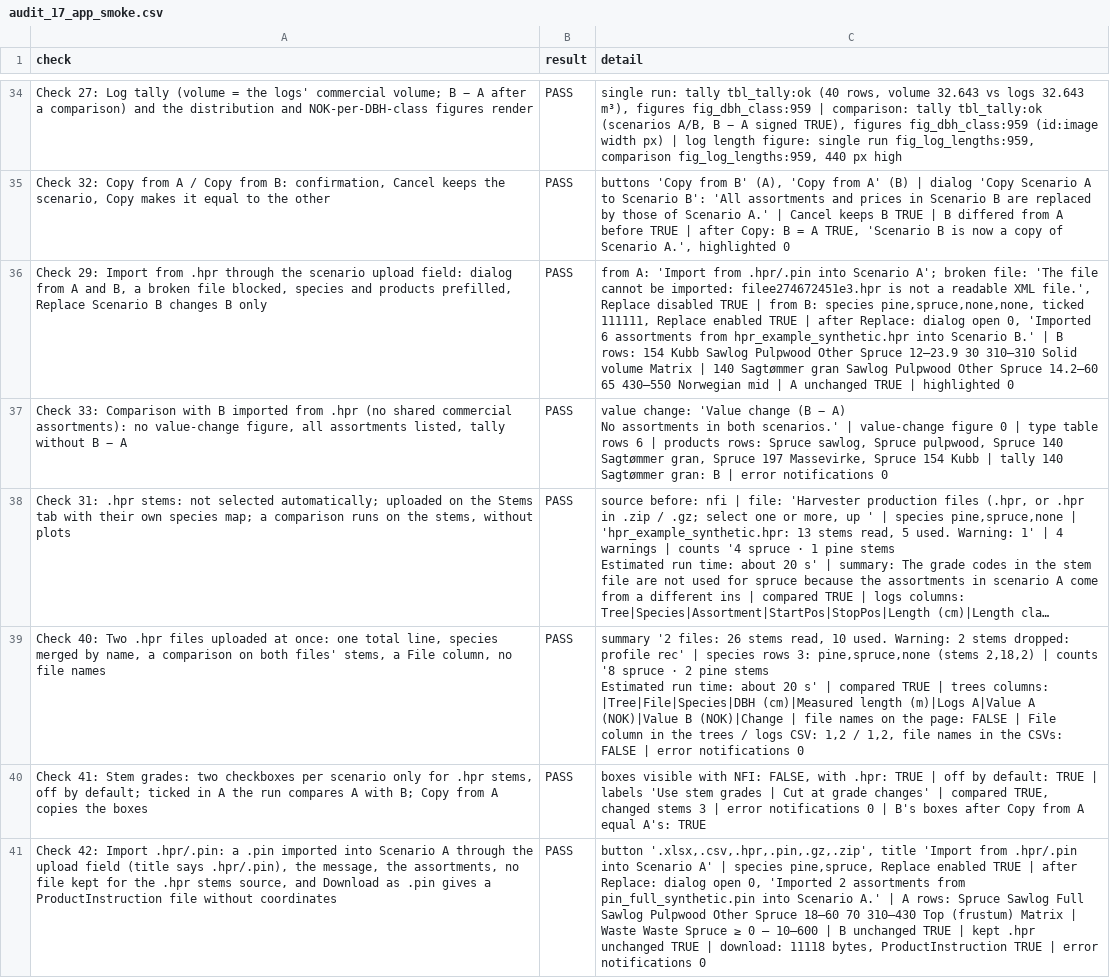
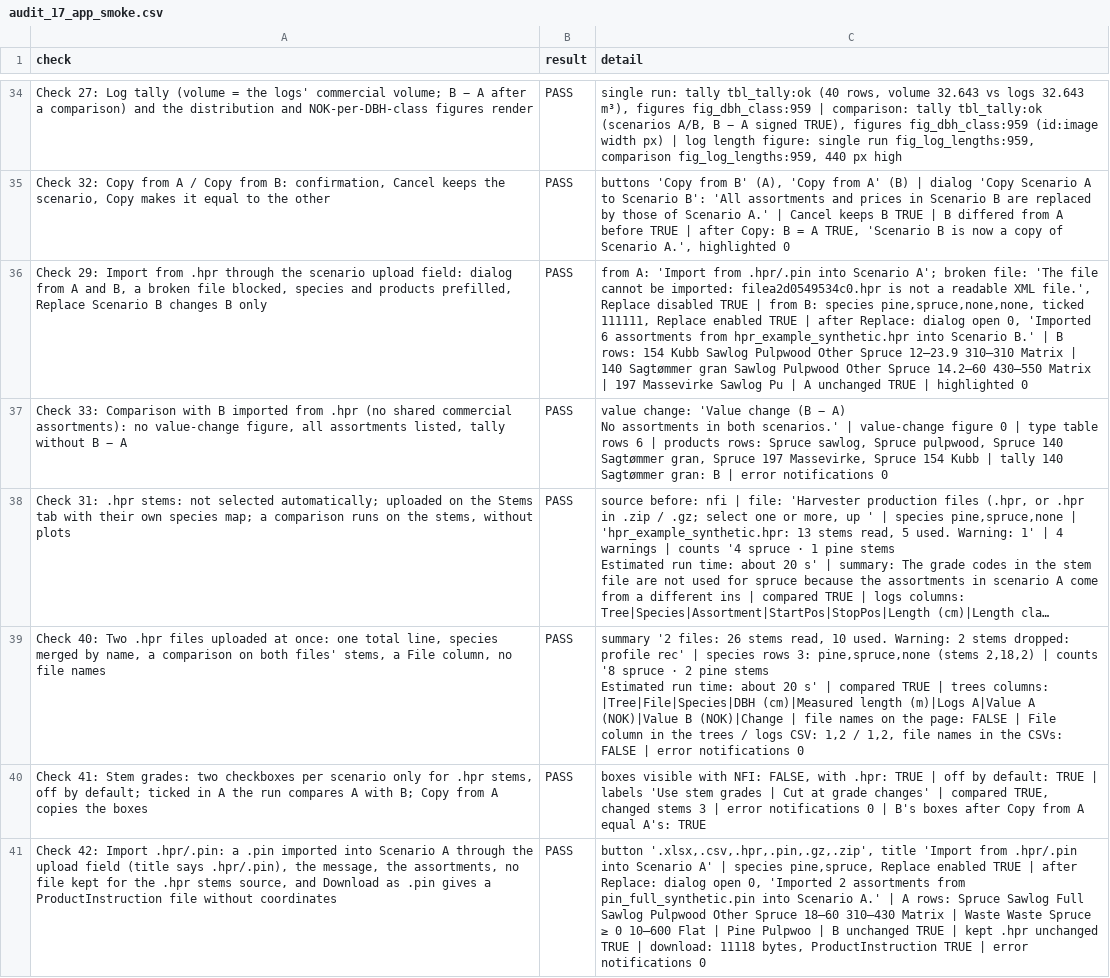
Before and after one commit to SmartForest-no/optBuck, a CSV file: outputs/app_smoke/audit_17_app_smoke.csv, drawn as a sheet; only a part is shown, gaps mark what is left out; long unchanged cells end in …; the diff covers the shown part only; the diff names each change by its address in the sheet, - before the commit and + after, or states it on an @@ line.

```diff
--- a/outputs/app_smoke/audit_17_app_smoke.csv
+++ b/outputs/app_smoke/audit_17_app_smoke.csv
-C36 (detail): …be imported: filee274672451e3.hpr is not a readable XML file.', Replace disabled TRUE | from B: species pine,spruce,none,none, ticked 111111, Replace enabled TRUE | after Replace: dialog open 0, 'Imported 6 assortments from hpr_example_synthetic.hpr into Scenario B.' | B rows: 154 Kubb Sawlog Pulpwood Other Spruce 12–23.9 30 310–310 Solid volume Matrix | 140 Sagtømmer gran Sawlog Pulpwood Other Spruce 14.2–60 65 430–550 Norwegian mid | A…
+C36 (detail): …be imported: filea2d0549534c0.hpr is not a readable XML file.', Replace disabled TRUE | from B: species pine,spruce,none,none, ticked 111111, Replace enabled TRUE | after Replace: dialog open 0, 'Imported 6 assortments from hpr_example_synthetic.hpr into Scenario B.' | B rows: 154 Kubb Sawlog Pulpwood Other Spruce 12–23.9 310–310 Matrix | 140 Sagtømmer gran Sawlog Pulpwood Other Spruce 14.2–60 430–550 Matrix | 197 Massevirke Sawlog Pu | A…
-C41 (detail): …Spruce 18–60 70 310–430 Top (frustum) Matrix | Waste Waste Spruce ≥ 0 – 10–600 | B…
+C41 (detail): …Spruce 18–60 310–430 Matrix | Waste Waste Spruce ≥ 0 10–600 Flat | Pine Pulpwoo | B…
```
Also changed, not shown: 11 edited cells elsewhere in this file, inst/extdata/inputs/i18n/translations.csv, outputs/distribution_import/audit_34_distribution_import.csv, 17 other files.
